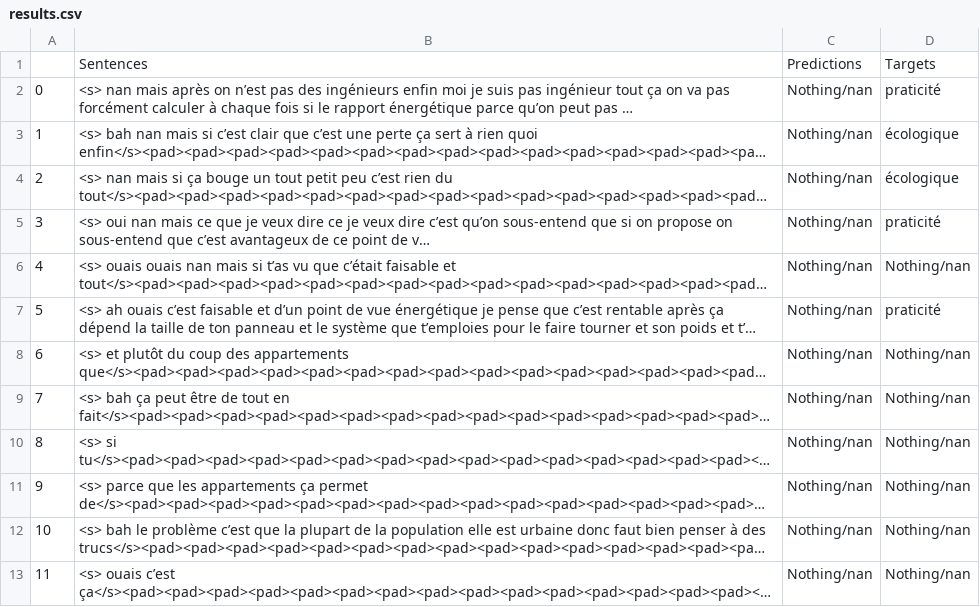
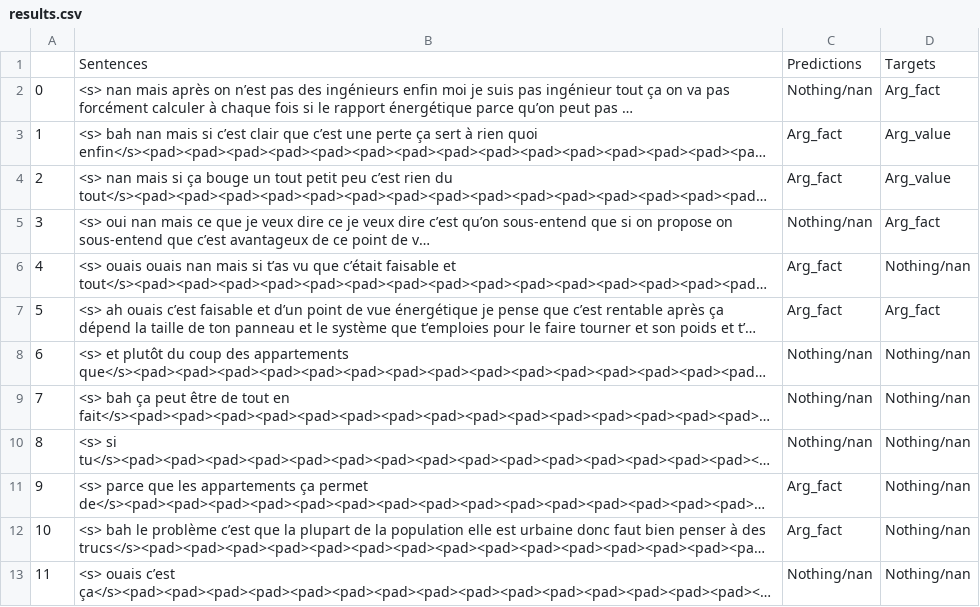
Before and after one commit to Hookander/Argument-detection, a CSV file: CamemBERT/results.csv, drawn as a sheet; only a part is shown; long unchanged cells end in …; the diff covers the shown part only; the diff names each change by its address in the sheet, - before the commit and + after, or states it on an @@ line.

```diff
--- a/CamemBERT/results.csv
+++ b/CamemBERT/results.csv
-D2: praticité
+D2: Arg_fact
-C3:C4: Nothing/nan
+C3:C4: Arg_fact
-D3:D4: écologique
+D3:D4: Arg_value
-D5: praticité
+D5: Arg_fact
-C6:C7: Nothing/nan
+C6:C7: Arg_fact
-D7: praticité
+D7: Arg_fact
-C11:C12: Nothing/nan
+C11:C12: Arg_fact
```
Also changed, not shown: 80 edited cells elsewhere in this file, 5 other files.
